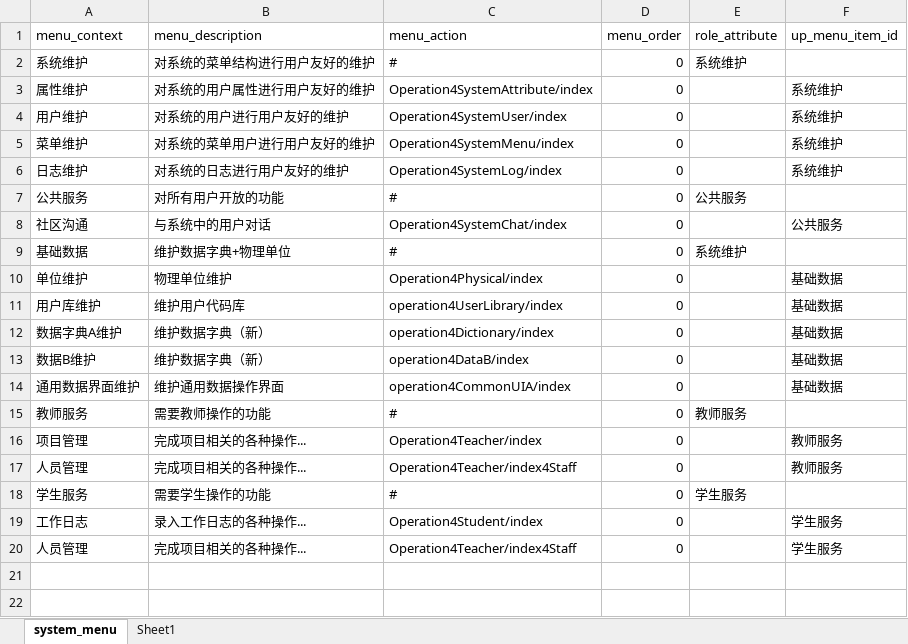
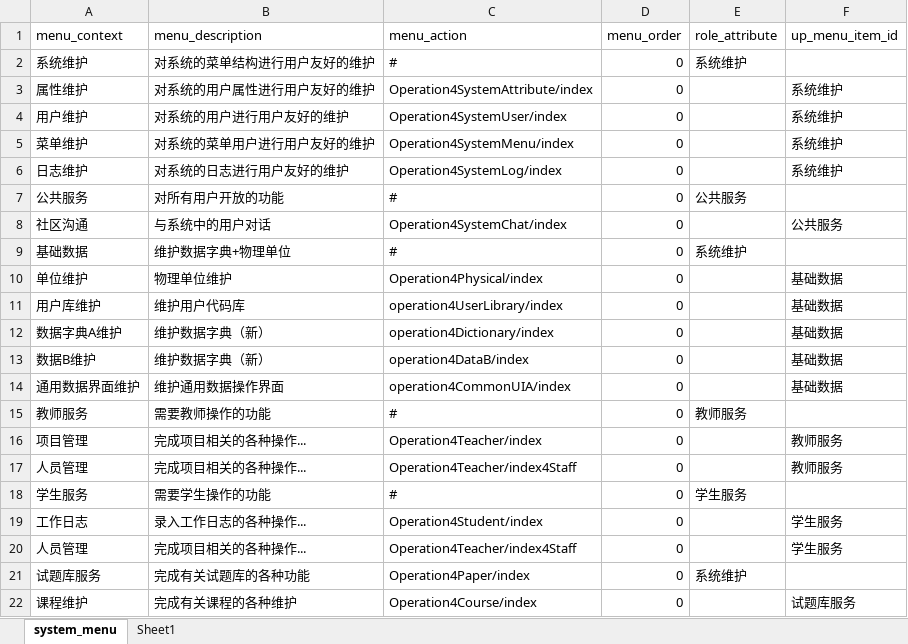
Before and after one commit to xpgitcup/Lms2017B, an Excel workbook: src/main/webapp/config/system_menu_config.xlsx, sheet system_menu, drawn as a sheet; values as stored, in another font and other column widths than the file's, no borders; the diff names each change by its address in the sheet, - before the commit and + after, or states it on an @@ line.

```diff
--- a/src/main/webapp/config/system_menu_config.xlsx (sheet system_menu)
+++ b/src/main/webapp/config/system_menu_config.xlsx (sheet system_menu)
+row 21: 试题库服务 | 完成有关试题库的各种功能 | Operation4Paper/index | 0 | 系统维护
+row 22: 课程维护 | 完成有关课程的各种维护 | Operation4Course/index | 0 |  | 试题库服务
```
Also changed, not shown: 22 other files.
